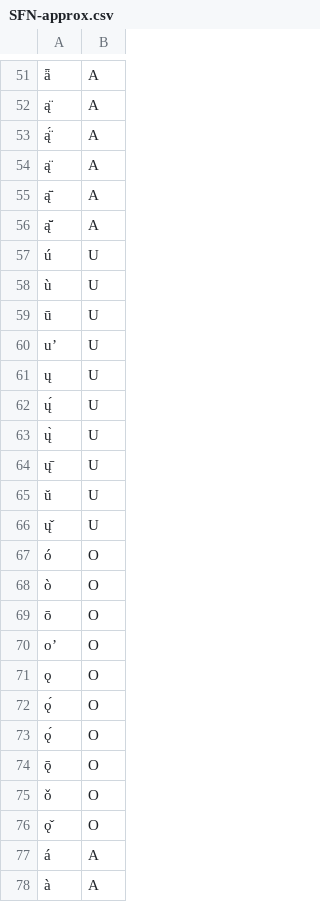
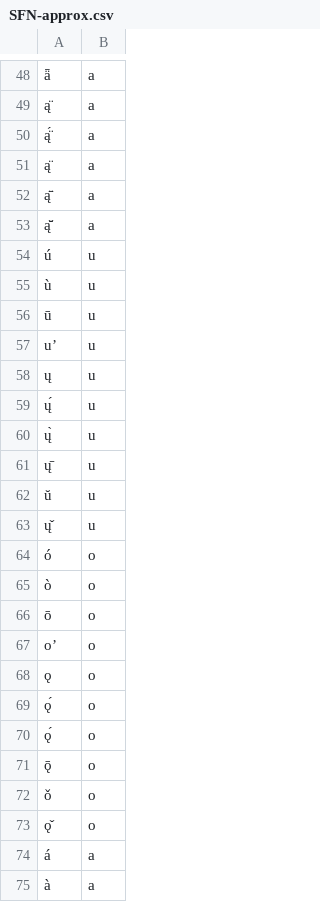
Before and after one commit to BaileyTrotter/mtd-starter, a CSV file: transducers/SFN-approx.csv, drawn as a sheet; only a part is shown, gaps mark what is left out; addresses are those after the commit; the diff covers the shown part only; the diff names each change by its address in the sheet, - before the commit and + after, or states it on an @@ line.

```diff
--- a/transducers/SFN-approx.csv
+++ b/transducers/SFN-approx.csv
-B48:B53: A
+B48:B53: a
-B54:B63: U
+B54:B63: u
-B64:B73: O
+B64:B73: o
-B74:B75: A
+B74:B75: a
```
Also changed, not shown: 11 added rows, 15 removed rows and 42 edited cells elsewhere in this file.
